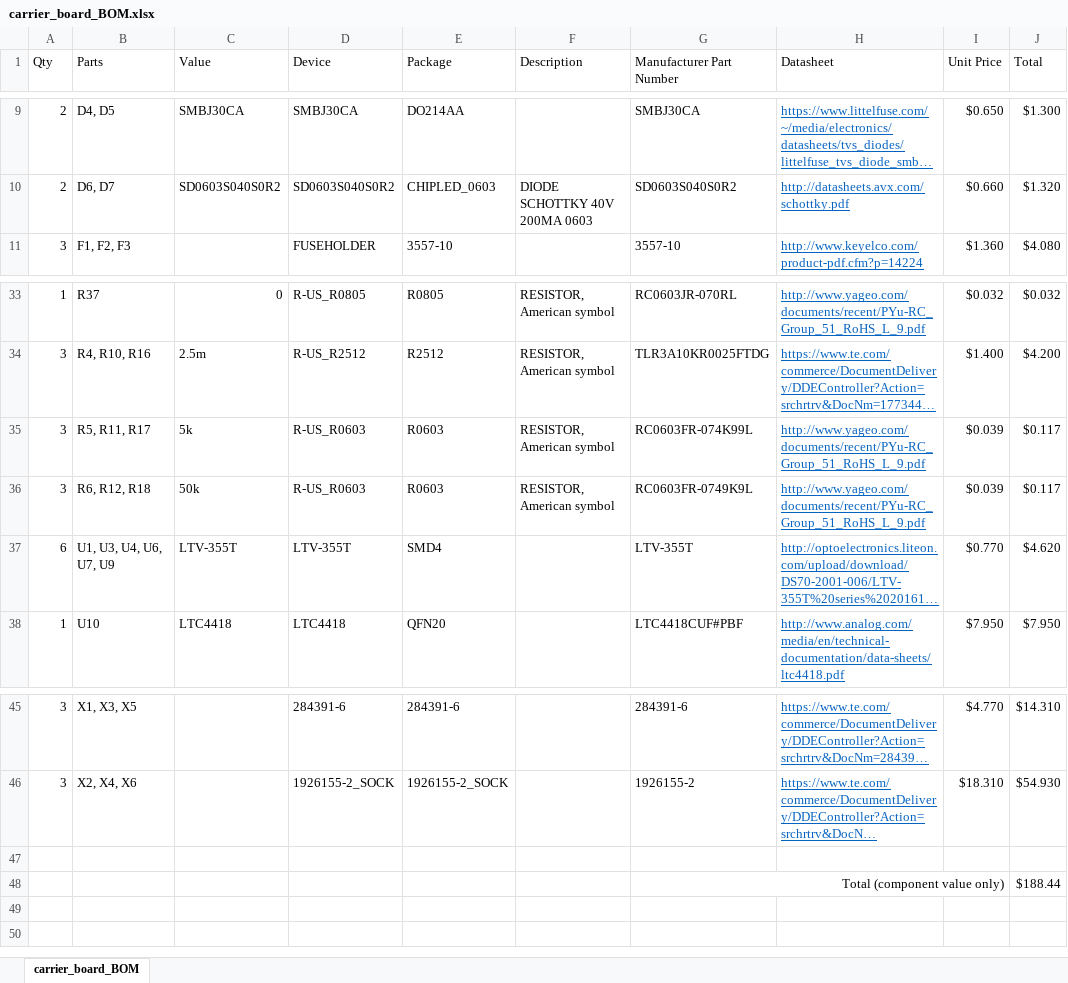
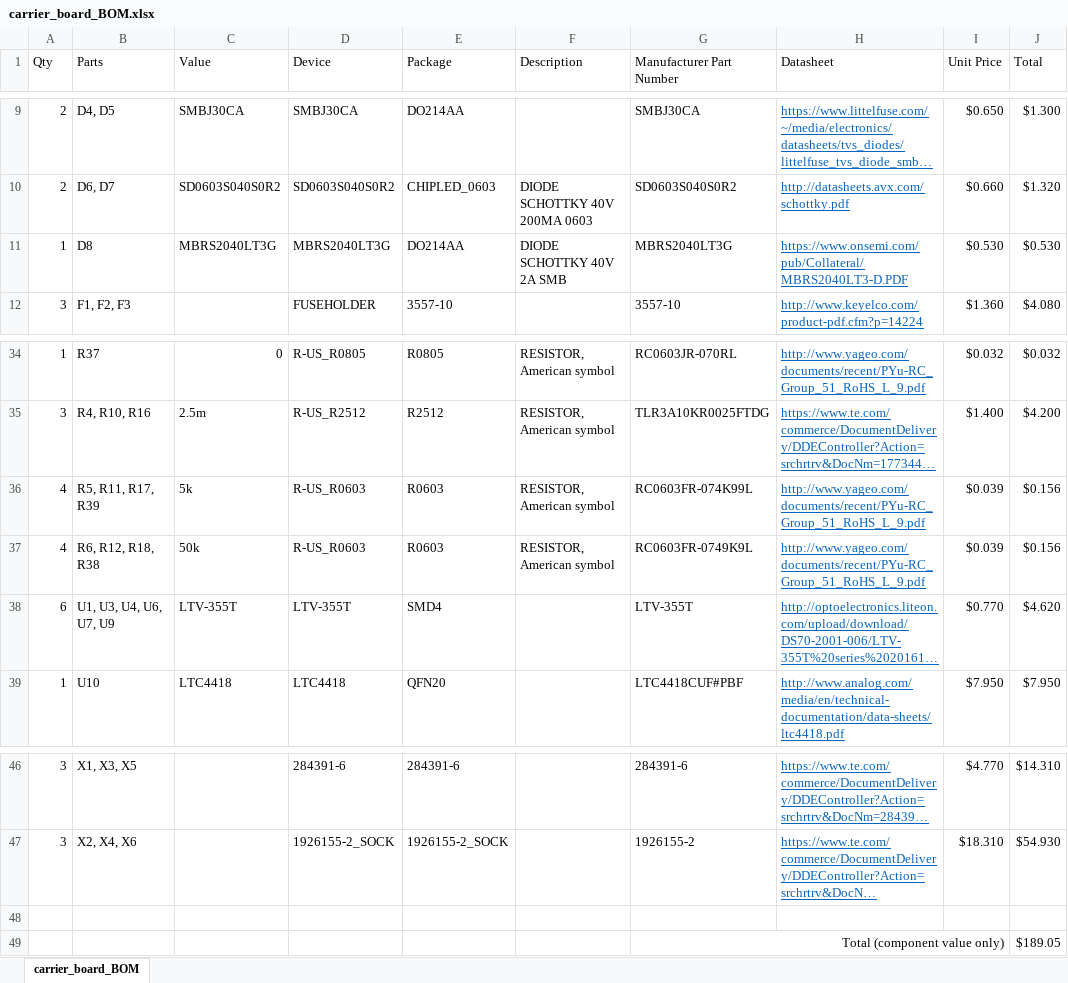
Before and after one commit to pilotman695/compact_LTM4607_PCB, an Excel workbook: doc/carrier/carrier_board_BOM.xlsx, sheet carrier_board_BOM, drawn as a sheet; only a part is shown, gaps mark what is left out; long unchanged cells end in …; values as stored, in another font and other column widths than the file's, no borders; addresses are those after the commit; the diff names each change by its address in the sheet, - before the commit and + after, or states it on an @@ line.

Commit message:
Carrier rev. 1.4

```diff
--- a/doc/carrier/carrier_board_BOM.xlsx (sheet carrier_board_BOM)
+++ b/doc/carrier/carrier_board_BOM.xlsx (sheet carrier_board_BOM)
+row 11: 1 | D8 | MBRS2040LT3G | MBRS2040LT3G | DO214AA | DIODE SCHOTTKY 40V 2A SMB | MBRS2040LT3G | https://www.onsemi.com/pub/Collateral/MBRS2040LT3-D.PDF | $0.530 | $0.530
-A36:A37 (Qty): 3
+A36:A37 (Qty): 4
-B36 (Parts): R5, R11, R17
+B36 (Parts): R5, R11, R17, R39
-J36:J37 (Total): $0.117
+J36:J37 (Total): $0.156
-B37 (Parts): R6, R12, R18
+B37 (Parts): R6, R12, R18, R38
-J49 (Total): $188.44
+J49 (Total): $189.05
```
Also changed, not shown: formulas that keep their value, 7 other files.
